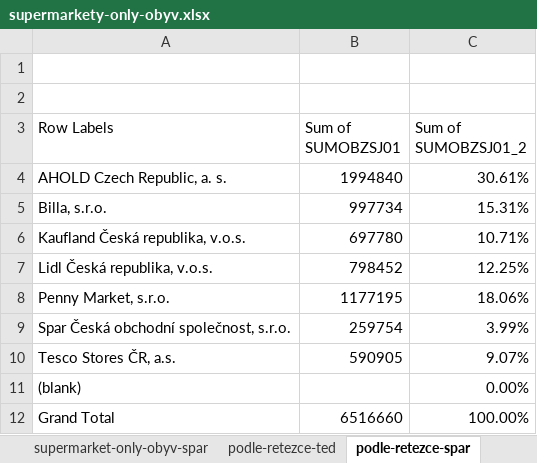
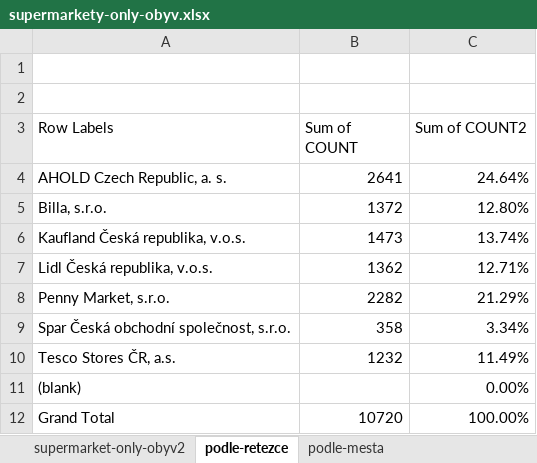
Before and after one commit to DataRozhlas/supermarkety, an Excel workbook: data/supermarkety-only-obyv.xlsx, sheet podle-retezce, drawn as a sheet; values as stored, in another font and other column widths than the file's, no borders; the diff names each change by its address in the sheet, - before the commit and + after, or states it on an @@ line.

```diff
--- a/data/supermarkety-only-obyv.xlsx (sheet podle-retezce)
+++ b/data/supermarkety-only-obyv.xlsx (sheet podle-retezce)
-sheet tab: supermarket-only-obyv-spar
+sheet tab: supermarket-only-obyv2
-sheet tab: podle-retezce-spar
+sheet tab: podle-retezce
-sheet tab: podle-retezce-ted
-B3: Sum of SUMOBZSJ01
+B3: Sum of COUNT
-C3: Sum of SUMOBZSJ01_2
+C3: Sum of COUNT2
-B4 (Sum of COUNT): 1994840
+B4 (Sum of COUNT): 2641
-C4 (Sum of COUNT2): 30.61%
+C4 (Sum of COUNT2): 24.64%
-B5 (Sum of COUNT): 997734
+B5 (Sum of COUNT): 1372
-C5 (Sum of COUNT2): 15.31%
+C5 (Sum of COUNT2): 12.80%
-B6 (Sum of COUNT): 697780
+B6 (Sum of COUNT): 1473
-C6 (Sum of COUNT2): 10.71%
+C6 (Sum of COUNT2): 13.74%
-B7 (Sum of COUNT): 798452
+B7 (Sum of COUNT): 1362
-C7 (Sum of COUNT2): 12.25%
+C7 (Sum of COUNT2): 12.71%
-B8 (Sum of COUNT): 1177195
+B8 (Sum of COUNT): 2282
-C8 (Sum of COUNT2): 18.06%
+C8 (Sum of COUNT2): 21.29%
-B9 (Sum of COUNT): 259754
+B9 (Sum of COUNT): 358
-C9 (Sum of COUNT2): 3.99%
+C9 (Sum of COUNT2): 3.34%
-B10 (Sum of COUNT): 590905
+B10 (Sum of COUNT): 1232
-C10 (Sum of COUNT2): 9.07%
+C10 (Sum of COUNT2): 11.49%
-B12 (Sum of COUNT): 6516660
+B12 (Sum of COUNT): 10720
```
Also changed, not shown: sheet supermarket-only-obyv2, sheet podle-mesta, other sheet tabs, 45 other files.
